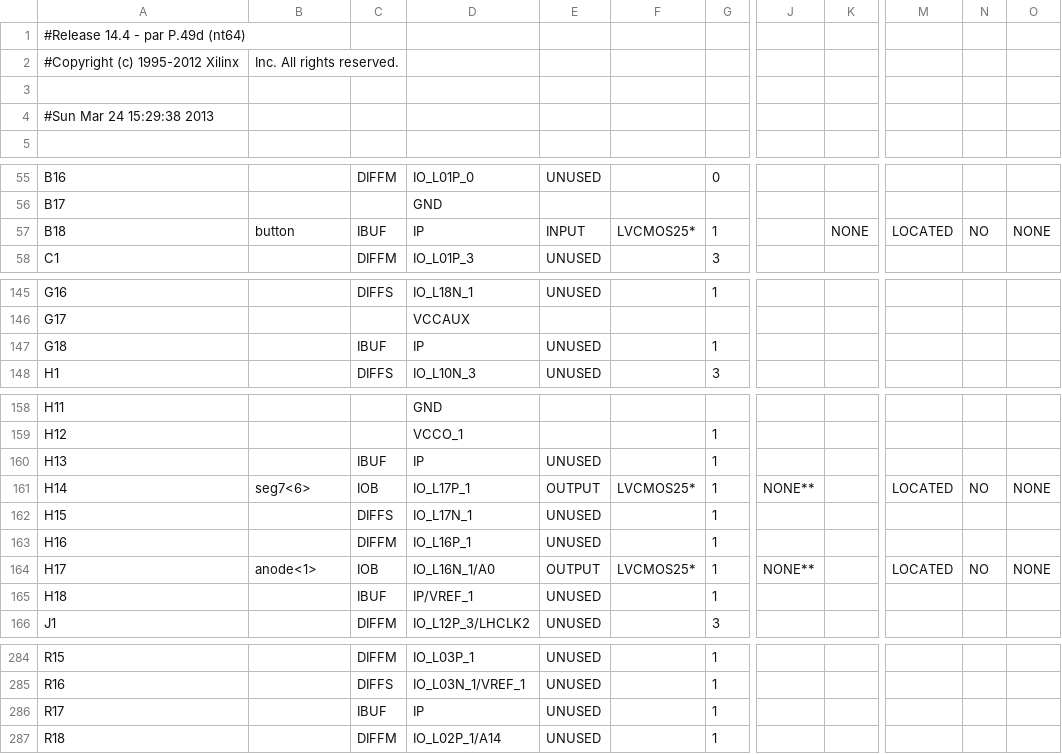
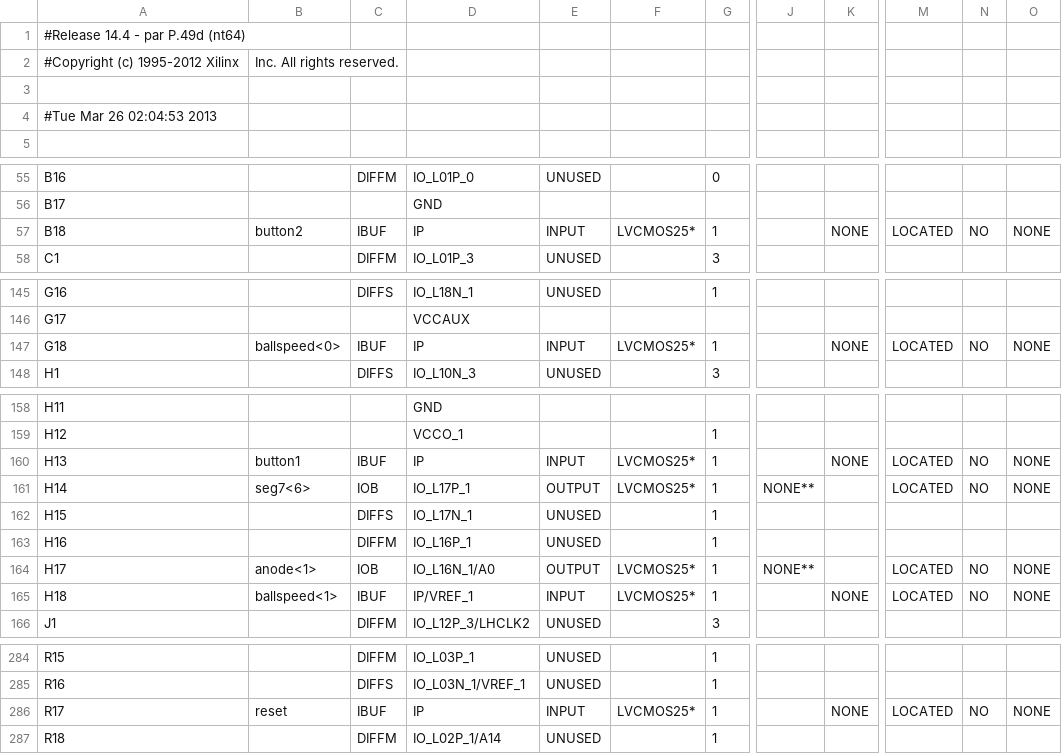
Before and after one commit to ethanmys/ponggame, a CSV file: ponggame_pad.csv, drawn as a sheet; only a part is shown, gaps mark what is left out; the diff covers the shown part only; the diff names each change by its address in the sheet, - before the commit and + after, or states it on an @@ line.

```diff
--- a/ponggame_pad.csv
+++ b/ponggame_pad.csv
-A4: #Sun Mar 24 15:29:38 2013
+A4: #Tue Mar 26 02:04:53 2013
-B57: button
+B57: button2
-B147: (empty)
+B147: ballspeed<0>
-E147: UNUSED
+E147: INPUT
-F147: (empty)
+F147: LVCMOS25*
-K147: (empty)
+K147: NONE
-M147: (empty)
+M147: LOCATED
-N147: (empty)
+N147: NO
-O147: (empty)
+O147: NONE
-B160: (empty)
+B160: button1
-E160: UNUSED
+E160: INPUT
-F160: (empty)
+F160: LVCMOS25*
-K160: (empty)
+K160: NONE
-M160: (empty)
+M160: LOCATED
-N160: (empty)
+N160: NO
-O160: (empty)
+O160: NONE
-B165: (empty)
+B165: ballspeed<1>
-E165: UNUSED
+E165: INPUT
-F165: (empty)
+F165: LVCMOS25*
-K165: (empty)
+K165: NONE
-M165: (empty)
+M165: LOCATED
-N165: (empty)
+N165: NO
-O165: (empty)
+O165: NONE
-B286: (empty)
+B286: reset
-E286: UNUSED
+E286: INPUT
-F286: (empty)
+F286: LVCMOS25*
-K286: (empty)
+K286: NONE
-M286: (empty)
+M286: LOCATED
-N286: (empty)
+N286: NO
-O286: (empty)
+O286: NONE
```
Also changed, not shown: 2 edited cells elsewhere in this file, 59 other files.
